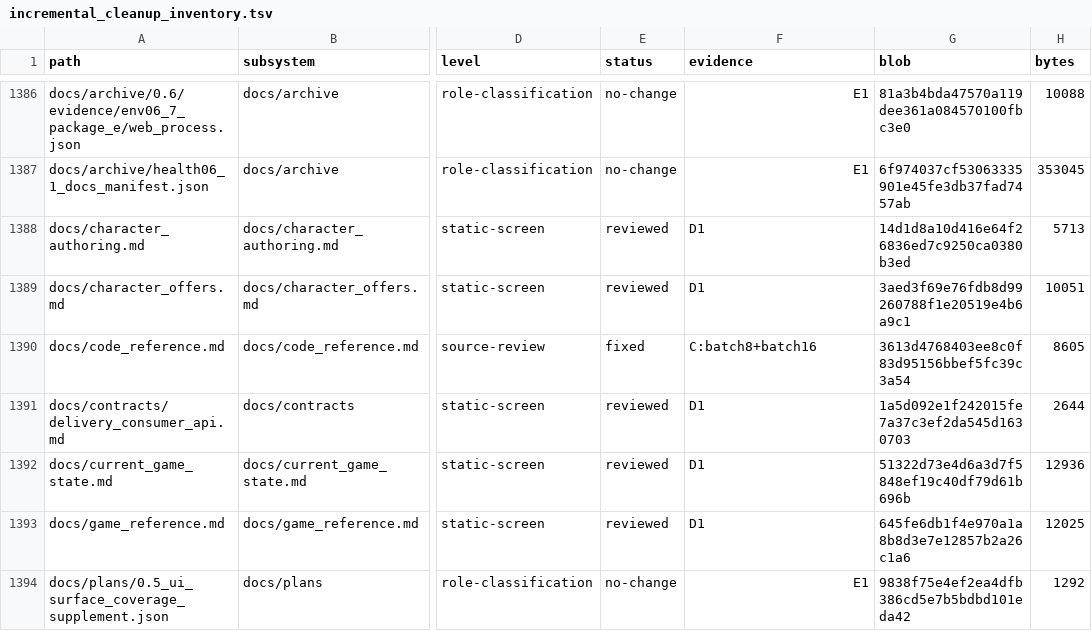
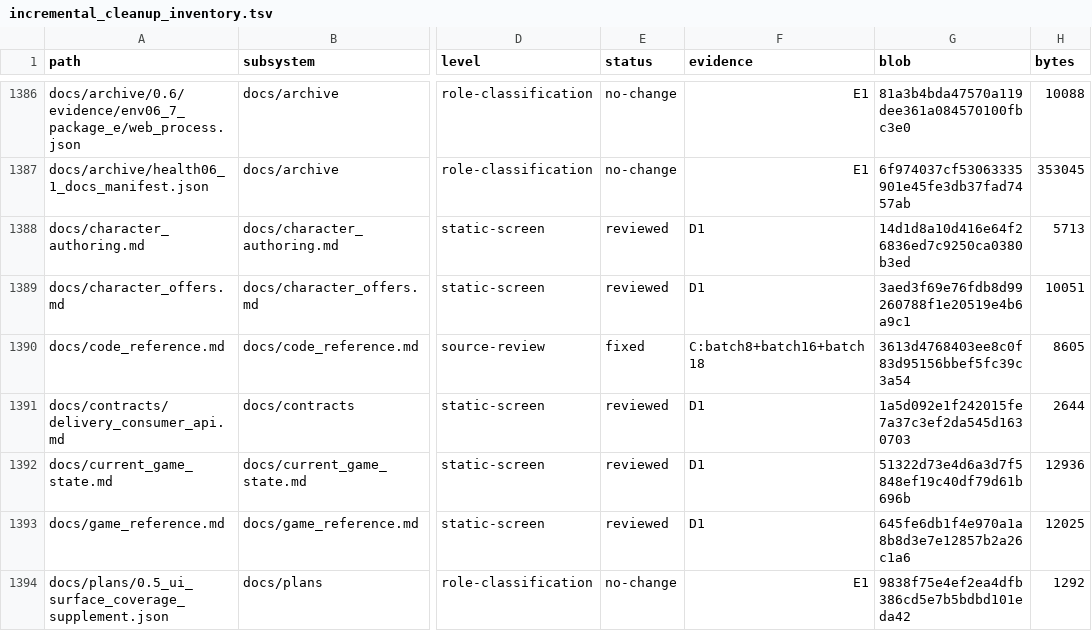
Before and after one commit to erikjpet/BeatTheHouse, a TSV file: docs/testing/incremental_cleanup_inventory.tsv, drawn as a sheet; only a part is shown, gaps mark what is left out; the diff covers the shown part only; the diff names each change by its address in the sheet, - before the commit and + after, or states it on an @@ line.

```diff
--- a/docs/testing/incremental_cleanup_inventory.tsv
+++ b/docs/testing/incremental_cleanup_inventory.tsv
-F1390 (evidence): C:batch8+batch16
+F1390 (evidence): C:batch8+batch16+batch18
```
Also changed, not shown: 31 edited cells elsewhere in this file, 3 other files.
